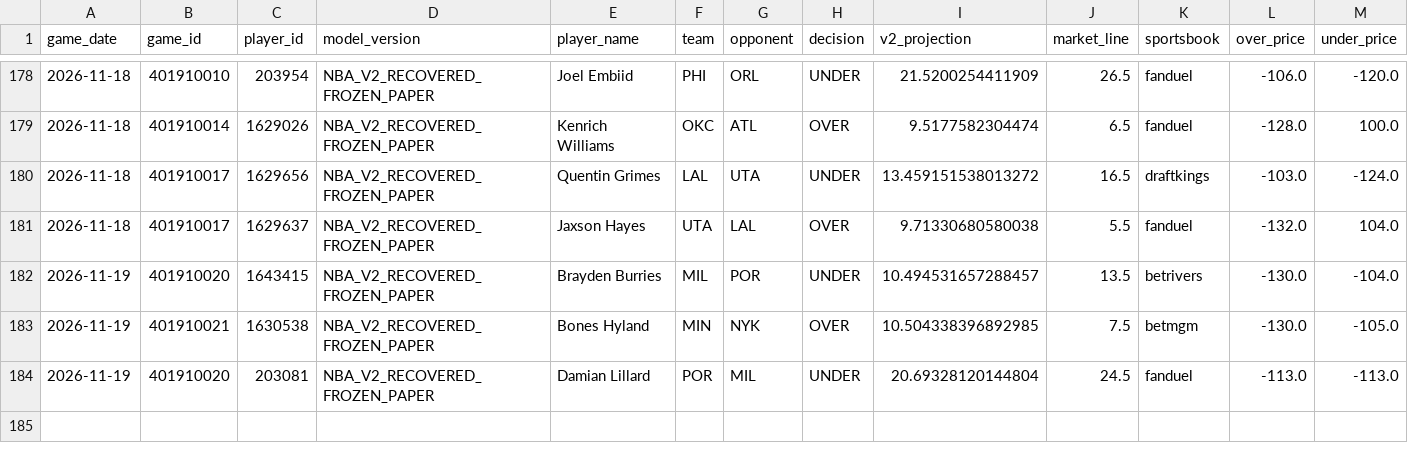
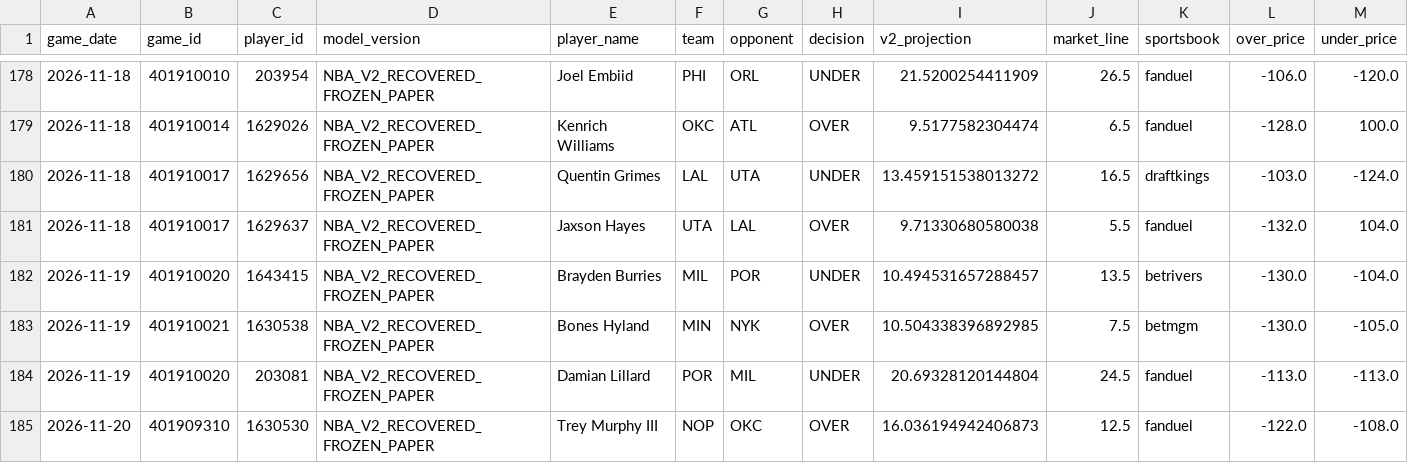
Before and after one commit to easymoneyschulz/sports-betting-command-center, a CSV file: public_data/nba_v2_recovered_paper_tracker.csv, drawn as a sheet; only a part is shown, gaps mark what is left out; rows hold the shown columns only; the diff names each change by its address in the sheet, - before the commit and + after, or states it on an @@ line.

```diff
--- a/public_data/nba_v2_recovered_paper_tracker.csv
+++ b/public_data/nba_v2_recovered_paper_tracker.csv
+row 185: 2026-11-20 | 401909310 | 1630530 | NBA_V2_RECOVERED_FROZEN_PAPER | Trey Murphy III | NOP | OKC | OVER | 16.036194942406873 | 12.5 | fanduel | -122.0 | -108.0
```
Also changed, not shown: public_data/nba_v2_recovered_paper_predictions.csv, public_data/nba_v2_recovered_prop_comparison.csv, 1 other file.
